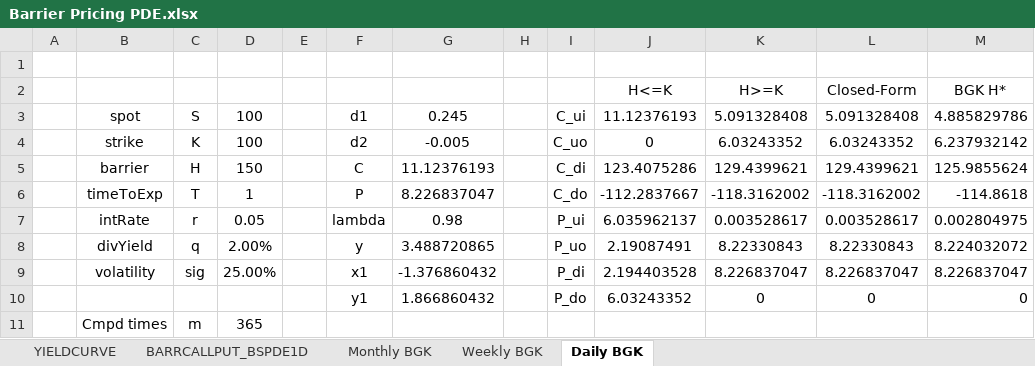
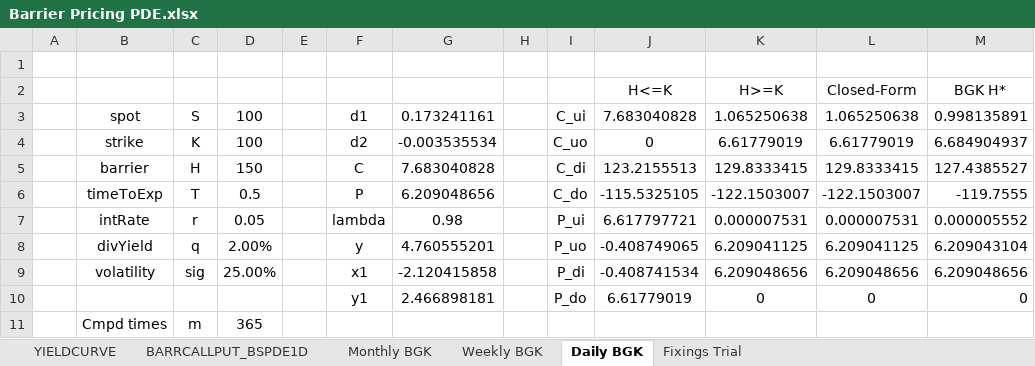
Before and after one commit to parallelipopat/Group3-orflib, an Excel workbook: Barrier Pricing PDE.xlsx, sheet Daily BGK, drawn as a sheet; only a part is shown; values as stored, in another font and other column widths than the file's, no borders; conditional formats not drawn; removed rows and columns are numbered as before the commit, all else as after; the diff covers the shown part only; the diff names each change by its address in the sheet, - before the commit and + after, or states it on an @@ line.

Commit message:
Generalized fixings for decimal times and any freq type

```diff
--- a/Barrier Pricing PDE.xlsx (sheet Daily BGK)
+++ b/Barrier Pricing PDE.xlsx (sheet Daily BGK)
+sheet tab: Fixings Trial
-G3: 0.245
+G3: 0.173241161
-J3: 11.12376193
+J3: 7.683040828
-K3: 5.091328408
+K3: 1.065250638
-L3: 5.091328408
+L3: 1.065250638
-M3: 4.885829786
+M3: 0.998135891
-G4: -0.005
+G4: -0.003535534
-K4: 6.03243352
+K4: 6.61779019
-L4: 6.03243352
+L4: 6.61779019
-M4: 6.237932142
+M4: 6.684904937
-G5: 11.12376193
+G5: 7.683040828
-J5: 123.4075286
+J5: 123.2155513
-K5: 129.4399621
+K5: 129.8333415
-L5: 129.4399621
+L5: 129.8333415
-M5: 125.9855624
+M5: 127.4385527
-row 6:  | timeToExp | T | 1 |  | P | 8.226837047 |  | C_do | -112.2837667 | -118.3162002 | -118.3162002 | -114.8618
+row 6:  | timeToExp | T | 0.5 |  | P | 6.209048656 |  | C_do | -115.5325105 | -122.1503007 | -122.1503007 | -119.7555
-J7: 6.035962137
+J7: 6.617797721
-K7: 0.003528617
+K7: 0.000007531
-L7: 0.003528617
+L7: 0.000007531
-M7: 0.002804975
+M7: 0.000005552
-G8: 3.488720865
+G8: 4.760555201
-J8: 2.19087491
+J8: -0.408749065
-K8: 8.22330843
+K8: 6.209041125
-L8: 8.22330843
+L8: 6.209041125
-M8: 8.224032072
+M8: 6.209043104
-G9: -1.376860432
+G9: -2.120415858
-J9: 2.194403528
+J9: -0.408741534
-K9: 8.226837047
+K9: 6.209048656
-L9: 8.226837047
+L9: 6.209048656
-M9: 8.226837047
+M9: 6.209048656
-G10: 1.866860432
+G10: 2.466898181
-J10: 6.03243352
+J10: 6.61779019
```
Also changed, not shown: 2 added rows, 2 removed rows and 30 edited cells elsewhere in this sheet, sheet BARRCALLPUT_BSPDE1D, sheet Weekly BGK, sheet Monthly BGK, 1 other file.
